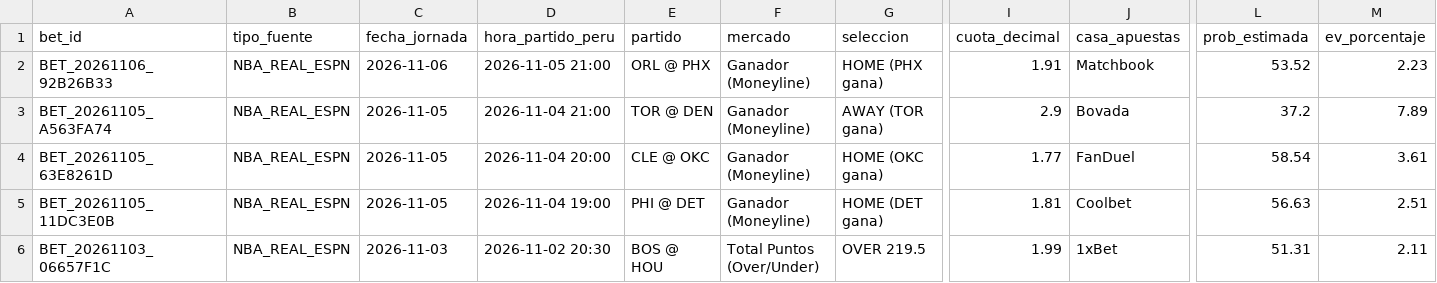
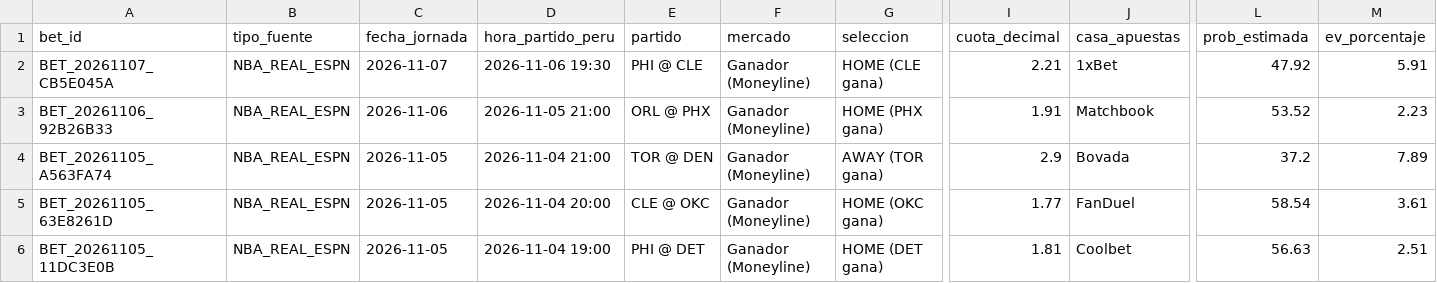
Before and after one commit to Drewks/nba-betting-intelligence, a CSV file: data/apuestas_historial.csv, drawn as a sheet; only a part is shown, gaps mark what is left out; the shorter side is filled out with more unchanged rows; rows hold the shown columns only; the diff names each change by its address in the sheet, - before the commit and + after, or states it on an @@ line.

```diff
--- a/data/apuestas_historial.csv
+++ b/data/apuestas_historial.csv
+row 2: BET_20261107_CB5E045A | NBA_REAL_ESPN | 2026-11-07 | 2026-11-06 19:30 | PHI @ CLE | Ganador (Moneyline) | HOME (CLE gana) | 2.21 | 1xBet | 47.92 | 5.91
```
Also changed, not shown: 20 other files.
